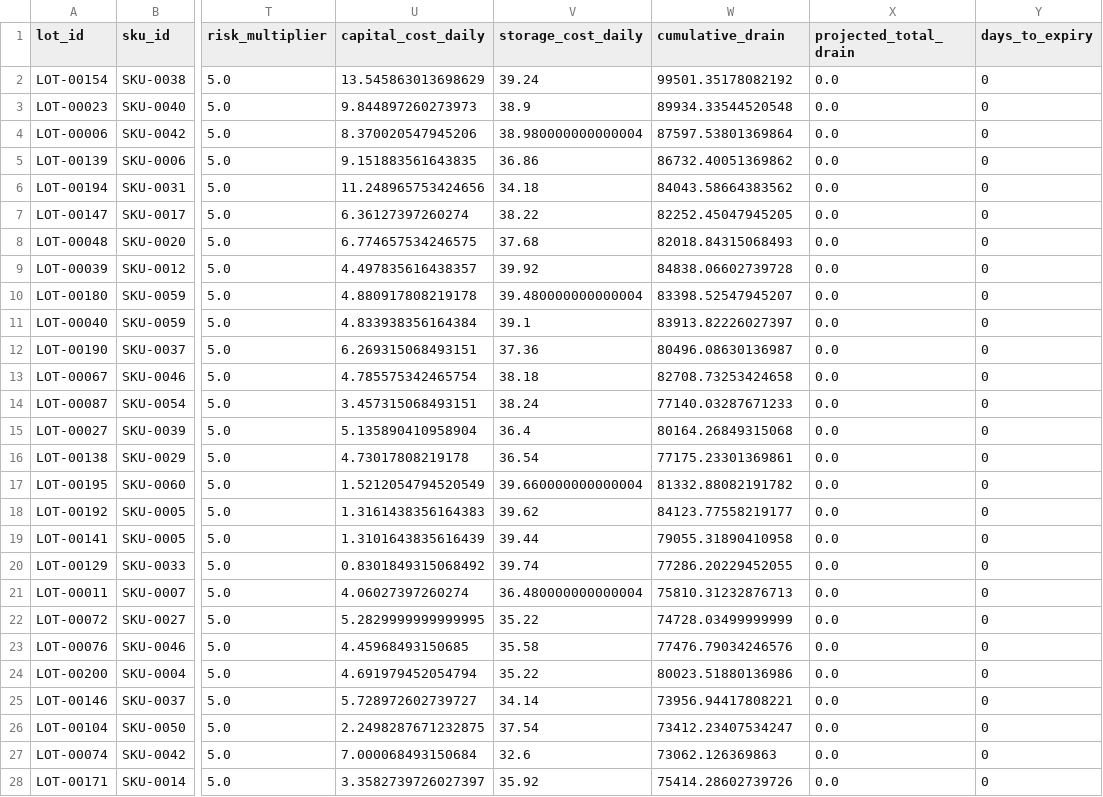
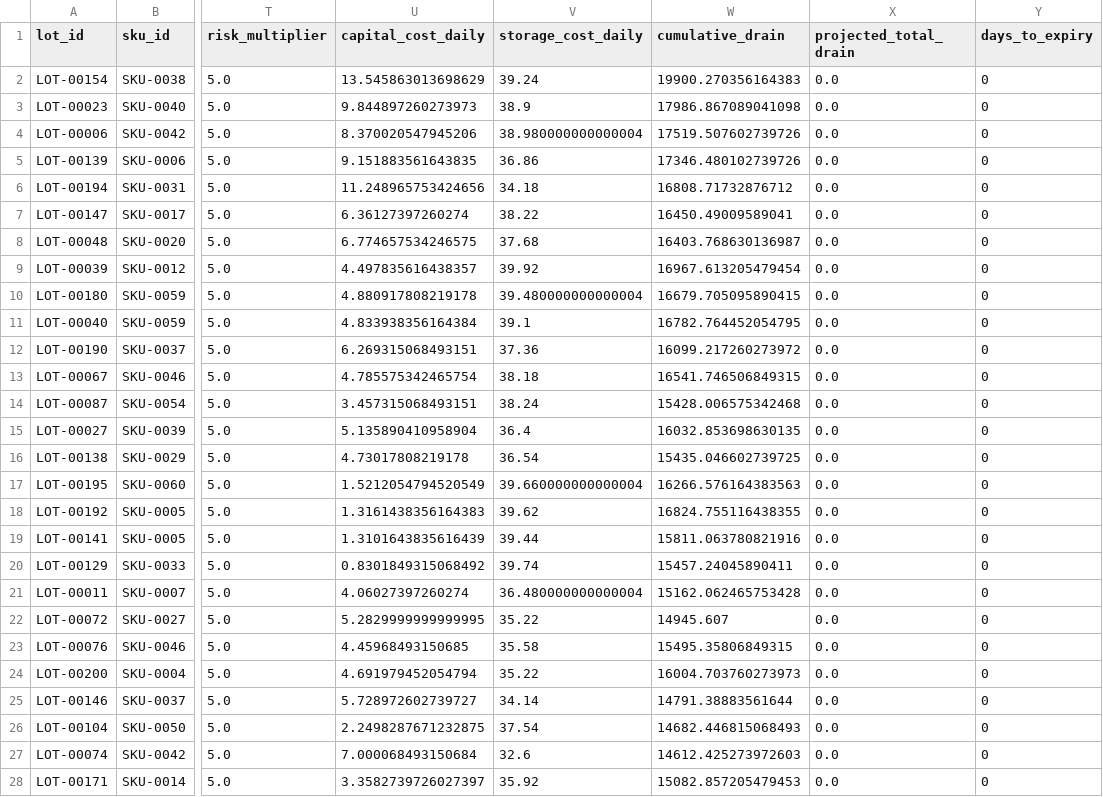
Before and after one commit to prams2104/unproductive_inventory, a CSV file: reflow_mvp/data/processed/at_risk_ledger.csv, drawn as a sheet; only a part is shown, gaps mark what is left out; the diff covers the shown part only; the diff names each change by its address in the sheet, - before the commit and + after, or states it on an @@ line.

```diff
--- a/reflow_mvp/data/processed/at_risk_ledger.csv
+++ b/reflow_mvp/data/processed/at_risk_ledger.csv
-W2 (cumulative_drain): 99501.35178082192
+W2 (cumulative_drain): 19900.270356164383
-W3 (cumulative_drain): 89934.33544520548
+W3 (cumulative_drain): 17986.867089041098
-W4 (cumulative_drain): 87597.53801369864
+W4 (cumulative_drain): 17519.507602739726
-W5 (cumulative_drain): 86732.40051369862
+W5 (cumulative_drain): 17346.480102739726
-W6 (cumulative_drain): 84043.58664383562
+W6 (cumulative_drain): 16808.71732876712
-W7 (cumulative_drain): 82252.45047945205
+W7 (cumulative_drain): 16450.49009589041
-W8 (cumulative_drain): 82018.84315068493
+W8 (cumulative_drain): 16403.768630136987
-W9 (cumulative_drain): 84838.06602739728
+W9 (cumulative_drain): 16967.613205479454
-W10 (cumulative_drain): 83398.52547945207
+W10 (cumulative_drain): 16679.705095890415
-W11 (cumulative_drain): 83913.82226027397
+W11 (cumulative_drain): 16782.764452054795
-W12 (cumulative_drain): 80496.08630136987
+W12 (cumulative_drain): 16099.217260273972
-W13 (cumulative_drain): 82708.73253424658
+W13 (cumulative_drain): 16541.746506849315
-W14 (cumulative_drain): 77140.03287671233
+W14 (cumulative_drain): 15428.006575342468
-W15 (cumulative_drain): 80164.26849315068
+W15 (cumulative_drain): 16032.853698630135
-W16 (cumulative_drain): 77175.23301369861
+W16 (cumulative_drain): 15435.046602739725
-W17 (cumulative_drain): 81332.88082191782
+W17 (cumulative_drain): 16266.576164383563
-W18 (cumulative_drain): 84123.77558219177
+W18 (cumulative_drain): 16824.755116438355
-W19 (cumulative_drain): 79055.31890410958
+W19 (cumulative_drain): 15811.063780821916
-W20 (cumulative_drain): 77286.20229452055
+W20 (cumulative_drain): 15457.24045890411
-W21 (cumulative_drain): 75810.31232876713
+W21 (cumulative_drain): 15162.062465753428
-W22 (cumulative_drain): 74728.03499999999
+W22 (cumulative_drain): 14945.607
-W23 (cumulative_drain): 77476.79034246576
+W23 (cumulative_drain): 15495.35806849315
-W24 (cumulative_drain): 80023.51880136986
+W24 (cumulative_drain): 16004.703760273973
-W25 (cumulative_drain): 73956.94417808221
+W25 (cumulative_drain): 14791.38883561644
-W26 (cumulative_drain): 73412.23407534247
+W26 (cumulative_drain): 14682.446815068493
-W27 (cumulative_drain): 73062.126369863
+W27 (cumulative_drain): 14612.425273972603
-W28 (cumulative_drain): 75414.28602739726
+W28 (cumulative_drain): 15082.857205479453
```
Also changed, not shown: 173 edited cells elsewhere in this file, reflow_mvp/data/processed/reroute_recommendations.csv, 5 other files.
